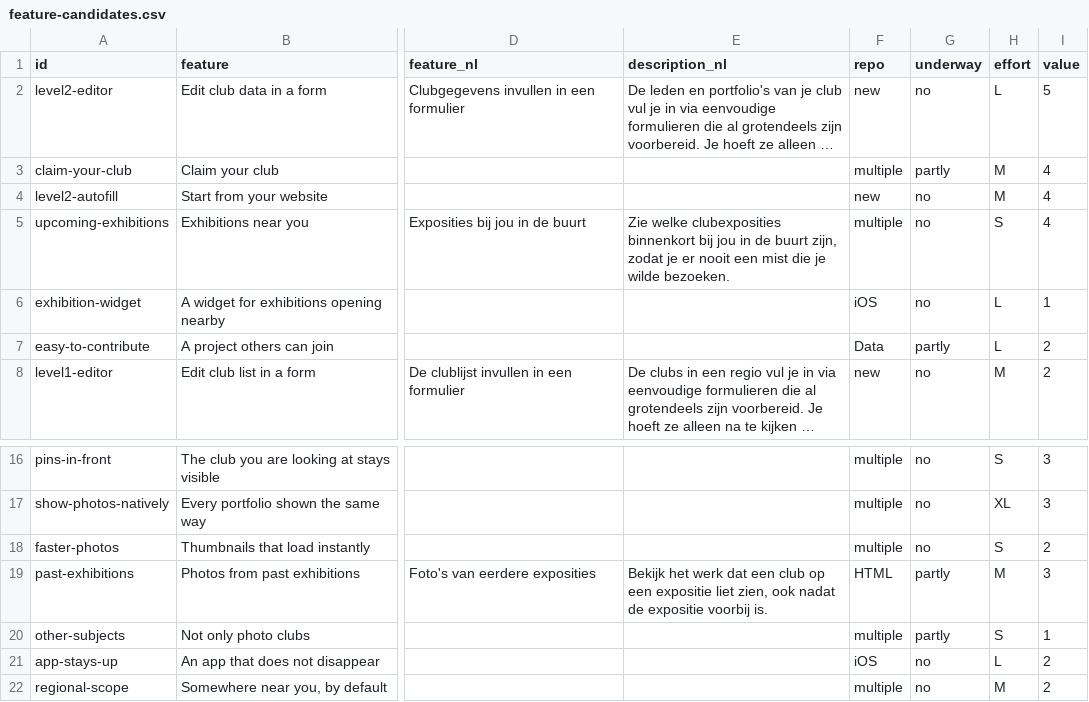
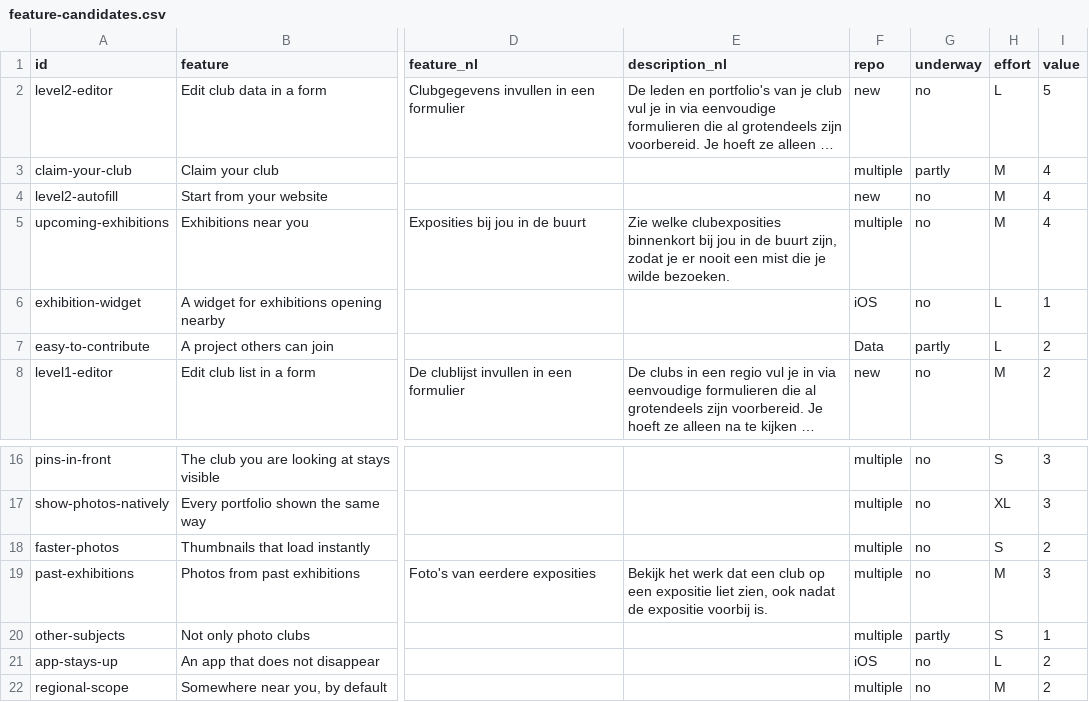
Before and after one commit to vdhamer/Photo-Club-Hub, a CSV file: scripts/roadmap/feature-candidates.csv, drawn as a sheet; only a part is shown, gaps mark what is left out; long unchanged cells end in …; the diff names each change by its address in the sheet, - before the commit and + after, or states it on an @@ line.

```diff
--- a/scripts/roadmap/feature-candidates.csv
+++ b/scripts/roadmap/feature-candidates.csv
-H5 (effort): S
+H5 (effort): M
-F19 (repo): HTML
+F19 (repo): multiple
-G19 (underway): partly
+G19 (underway): no
```
Also changed, not shown: scripts/linecount/LineCount.csv.
